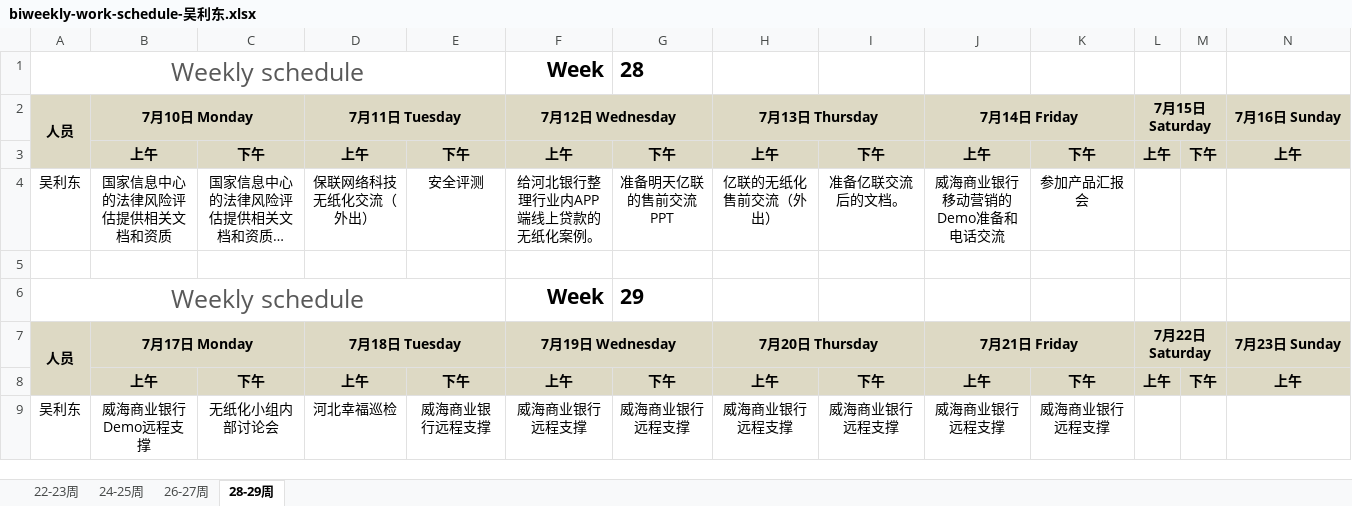
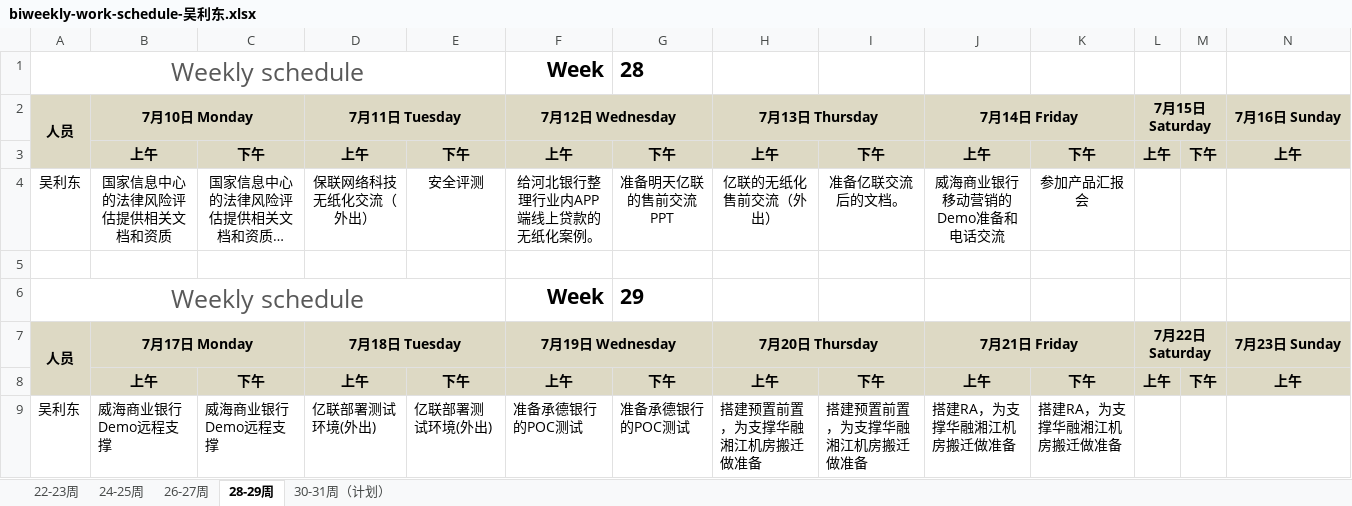
Before and after one commit to hongricfca/Project-Process-library, an Excel workbook: Weekly Schedule/biweekly-work-schedule-吴利东.xlsx, sheet 28-29周, drawn as a sheet; only a part is shown; long unchanged cells end in …; values as stored, in another font and other column widths than the file's, no borders; removed rows and columns are numbered as before the commit, all else as after; rows hold the shown columns only; the diff names each change by its address in the sheet, - before the commit and + after, or states it on an @@ line.

```diff
--- a/Weekly Schedule/biweekly-work-schedule-吴利东.xlsx (sheet 28-29周)
+++ b/Weekly Schedule/biweekly-work-schedule-吴利东.xlsx (sheet 28-29周)
+sheet tab: 30-31周（计划）
-row 9: 吴利东 | 威海商业银行Demo远程支撑 | 无纸化小组内部讨论会 | 河北幸福巡检 | 威海商业银行远程支撑 | 威海商业银行远程支撑 | 威海商业银行远程支撑 | 威海商业银行远程支撑 | 威海商业银行远程支撑 | 威海商业银行远程支撑 | 威海商业银行远程支撑
+row 9: 吴利东 | 威海商业银行Demo远程支撑 | 威海商业银行Demo远程支撑 | 亿联部署测试环境(外出) | 亿联部署测试环境(外出) | 准备承德银行的POC测试 | 准备承德银行的POC测试 | 搭建预置前置，为支撑华融湘江机房搬迁做准备 | 搭建预置前置，为支撑华融湘江机房搬迁做准备 | 搭建RA，为支撑华融湘江机房搬迁做准备 | 搭建RA，为支撑华融湘江机房搬迁做准备
```
